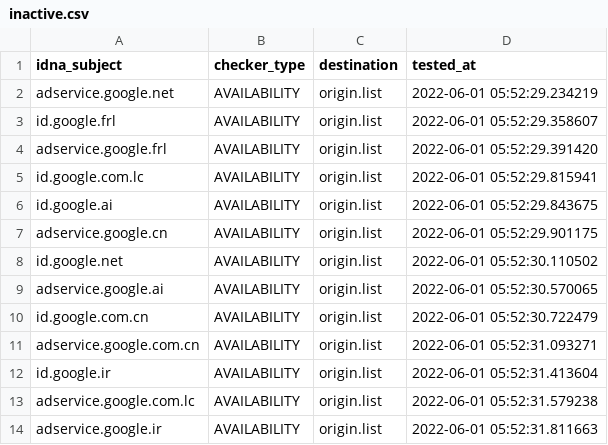
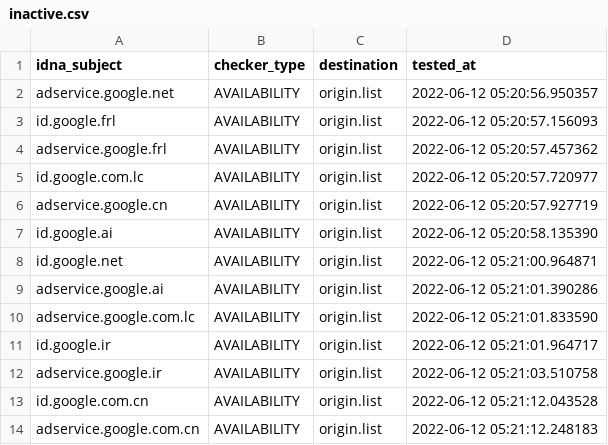
Before and after one commit to dead-hosts/hosts_google_adservice_id_git_kowith337, a CSV file: .pyfunceble/inactive.csv, drawn as a sheet.

Commit message:
[Final/Result][Dead-Hosts::hosts_google_adservice_id_git_kowith337] | cc @kowith337 |  [GHA skip]
eQIou7MfqGw1fZEjDyeiuMXI

```diff
--- a/.pyfunceble/inactive.csv
+++ b/.pyfunceble/inactive.csv
@@ -1,14 +1,14 @@
 idna_subject,checker_type,destination,tested_at
-adservice.google.net,AVAILABILITY,origin.list,2022-06-01 05:52:29.234219
-id.google.frl,AVAILABILITY,origin.list,2022-06-01 05:52:29.358607
-adservice.google.frl,AVAILABILITY,origin.list,2022-06-01 05:52:29.391420
-id.google.com.lc,AVAILABILITY,origin.list,2022-06-01 05:52:29.815941
-id.google.ai,AVAILABILITY,origin.list,2022-06-01 05:52:29.843675
-adservice.google.cn,AVAILABILITY,origin.list,2022-06-01 05:52:29.901175
-id.google.net,AVAILABILITY,origin.list,2022-06-01 05:52:30.110502
-adservice.google.ai,AVAILABILITY,origin.list,2022-06-01 05:52:30.570065
-id.google.com.cn,AVAILABILITY,origin.list,2022-06-01 05:52:30.722479
-adservice.google.com.cn,AVAILABILITY,origin.list,2022-06-01 05:52:31.093271
-id.google.ir,AVAILABILITY,origin.list,2022-06-01 05:52:31.413604
-adservice.google.com.lc,AVAILABILITY,origin.list,2022-06-01 05:52:31.579238
-adservice.google.ir,AVAILABILITY,origin.list,2022-06-01 05:52:31.811663
+adservice.google.net,AVAILABILITY,origin.list,2022-06-12 05:20:56.950357
+id.google.frl,AVAILABILITY,origin.list,2022-06-12 05:20:57.156093
+adservice.google.frl,AVAILABILITY,origin.list,2022-06-12 05:20:57.457362
+id.google.com.lc,AVAILABILITY,origin.list,2022-06-12 05:20:57.720977
+adservice.google.cn,AVAILABILITY,origin.list,2022-06-12 05:20:57.927719
+id.google.ai,AVAILABILITY,origin.list,2022-06-12 05:20:58.135390
+id.google.net,AVAILABILITY,origin.list,2022-06-12 05:21:00.964871
+adservice.google.ai,AVAILABILITY,origin.list,2022-06-12 05:21:01.390286
+adservice.google.com.lc,AVAILABILITY,origin.list,2022-06-12 05:21:01.833590
+id.google.ir,AVAILABILITY,origin.list,2022-06-12 05:21:01.964717
+adservice.google.ir,AVAILABILITY,origin.list,2022-06-12 05:21:03.510758
+id.google.com.cn,AVAILABILITY,origin.list,2022-06-12 05:21:12.043528
+adservice.google.com.cn,AVAILABILITY,origin.list,2022-06-12 05:21:12.248183
```
Also changed, not shown: 9 other files.
